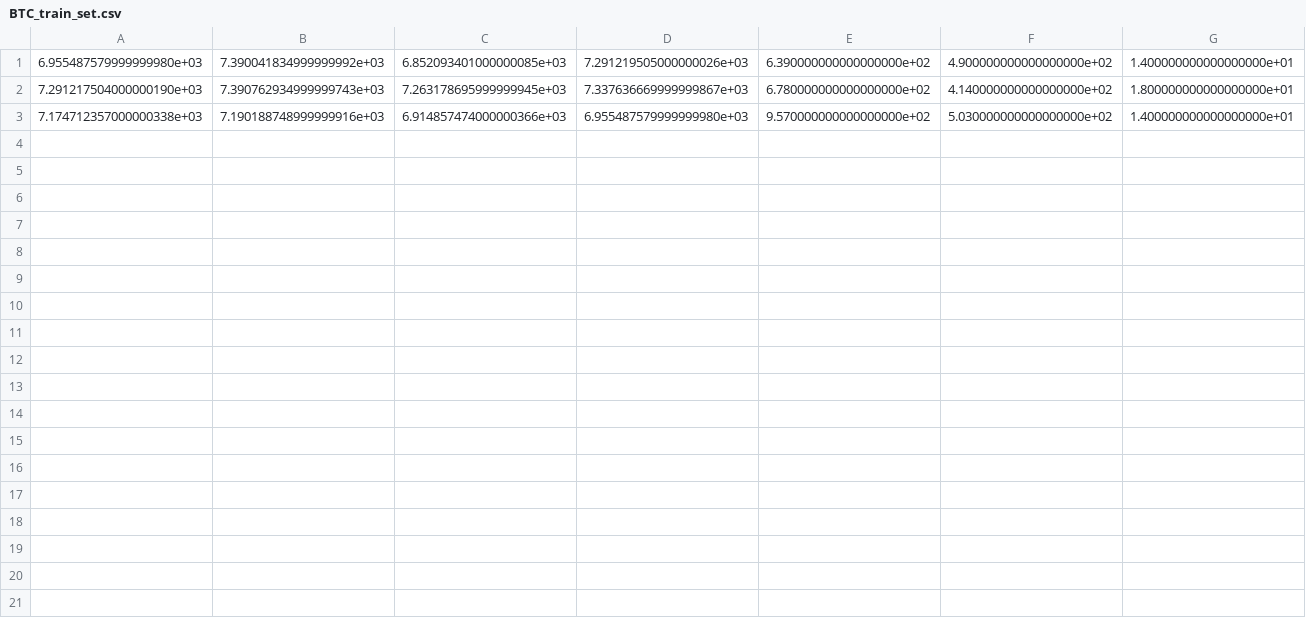
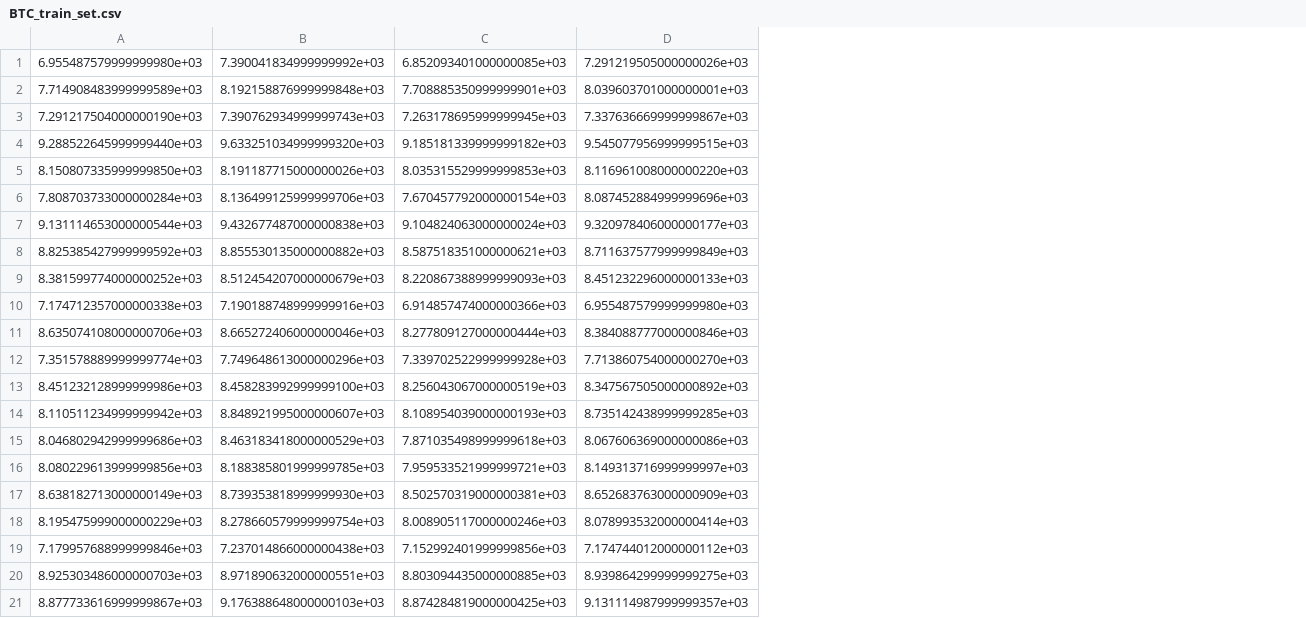
Before and after one commit to CRYPTIC-THESIS/gui, a CSV file: admin/csv/BTC_train_set.csv, drawn as a sheet; removed rows and columns are numbered as before the commit, all else as after; the diff names each change by its address in the sheet, - before the commit and + after, or states it on an @@ line.

```diff
--- a/admin/csv/BTC_train_set.csv
+++ b/admin/csv/BTC_train_set.csv
-column E, rows 1-3: 6.390000000000000000e+02 | 6.780000000000000000e+02 | 9.570000000000000000e+02
-column F, rows 1-3: 4.900000000000000000e+02 | 4.140000000000000000e+02 | 5.030000000000000000e+02
-column G, rows 1-3: 1.400000000000000000e+01 | 1.800000000000000000e+01 | 1.400000000000000000e+01
+row 2: 7.714908483999999589e+03 | 8.192158876999999848e+03 | 7.708885350999999901e+03 | 8.039603701000000001e+03
+row 4: 9.288522645999999440e+03 | 9.633251034999999320e+03 | 9.185181339999999182e+03 | 9.545077956999999515e+03
+row 5: 8.150807335999999850e+03 | 8.191187715000000026e+03 | 8.035315529999999853e+03 | 8.116961008000000220e+03
+row 6: 7.808703733000000284e+03 | 8.136499125999999706e+03 | 7.670457792000000154e+03 | 8.087452884999999696e+03
+row 7: 9.131114653000000544e+03 | 9.432677487000000838e+03 | 9.104824063000000024e+03 | 9.320978406000000177e+03
+row 8: 8.825385427999999592e+03 | 8.855530135000000882e+03 | 8.587518351000000621e+03 | 8.711637577999999849e+03
+row 9: 8.381599774000000252e+03 | 8.512454207000000679e+03 | 8.220867388999999093e+03 | 8.451232296000000133e+03
+row 11: 8.635074108000000706e+03 | 8.665272406000000046e+03 | 8.277809127000000444e+03 | 8.384088777000000846e+03
+row 12: 7.351578889999999774e+03 | 7.749648613000000296e+03 | 7.339702522999999928e+03 | 7.713860754000000270e+03
+row 13: 8.451232128999999986e+03 | 8.458283992999999100e+03 | 8.256043067000000519e+03 | 8.347567505000000892e+03
+row 14: 8.110511234999999942e+03 | 8.848921995000000607e+03 | 8.108954039000000193e+03 | 8.735142438999999285e+03
+row 15: 8.046802942999999686e+03 | 8.463183418000000529e+03 | 7.871035498999999618e+03 | 8.067606369000000086e+03
+row 16: 8.080229613999999856e+03 | 8.188385801999999785e+03 | 7.959533521999999721e+03 | 8.149313716999999997e+03
+row 17: 8.638182713000000149e+03 | 8.739353818999999930e+03 | 8.502570319000000381e+03 | 8.652683763000000909e+03
+row 18: 8.195475999000000229e+03 | 8.278660579999999754e+03 | 8.008905117000000246e+03 | 8.078993532000000414e+03
+row 19: 7.179957688999999846e+03 | 7.237014866000000438e+03 | 7.152992401999999856e+03 | 7.174744012000000112e+03
+row 20: 8.925303486000000703e+03 | 8.971890632000000551e+03 | 8.803094435000000885e+03 | 8.939864299999999275e+03
+row 21: 8.877733616999999867e+03 | 9.176388648000000103e+03 | 8.874284819000000425e+03 | 9.131114987999999357e+03
```
Also changed, not shown: admin/csv/BTC_test_set.csv, admin/csv/dataset.csv, 16 other files.
